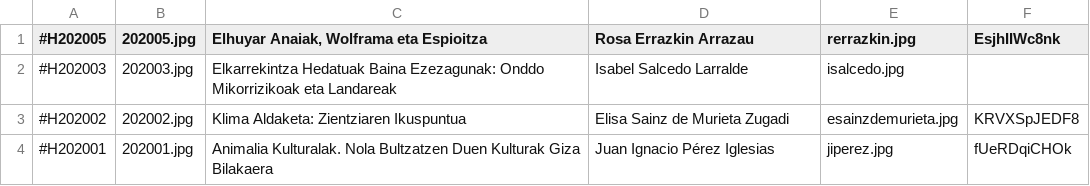
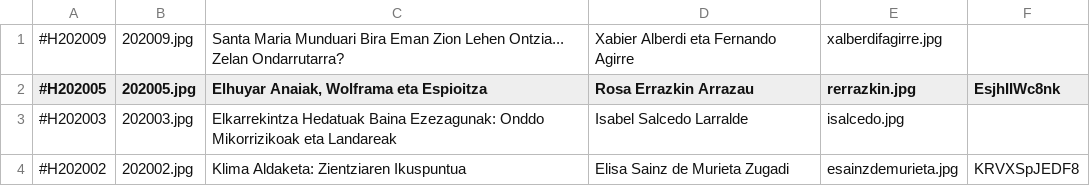
Before and after one commit to zientziarengiltzak/zientziarengiltzak.github.io, a CSV file: Python/hitzaldiak/00_izenburuak.csv, drawn as a sheet; only a part is shown; the shorter side is filled out with more unchanged rows.

```diff
--- a/Python/hitzaldiak/00_izenburuak.csv
+++ b/Python/hitzaldiak/00_izenburuak.csv
@@ -1 +1,2 @@
+#H202009;202009.jpg;Santa Maria Munduari Bira Eman Zion Lehen Ontzia... Zelan Ondarrutarra?;Xabier Alberdi eta Fernando Agirre;xalberdifagirre.jpg;
 #H202005;202005.jpg;Elhuyar Anaiak, Wolframa eta Espioitza;Rosa Errazkin Arrazau;rerrazkin.jpg;EsjhIIWc8nk
```
Also changed, not shown: 17 other files.
